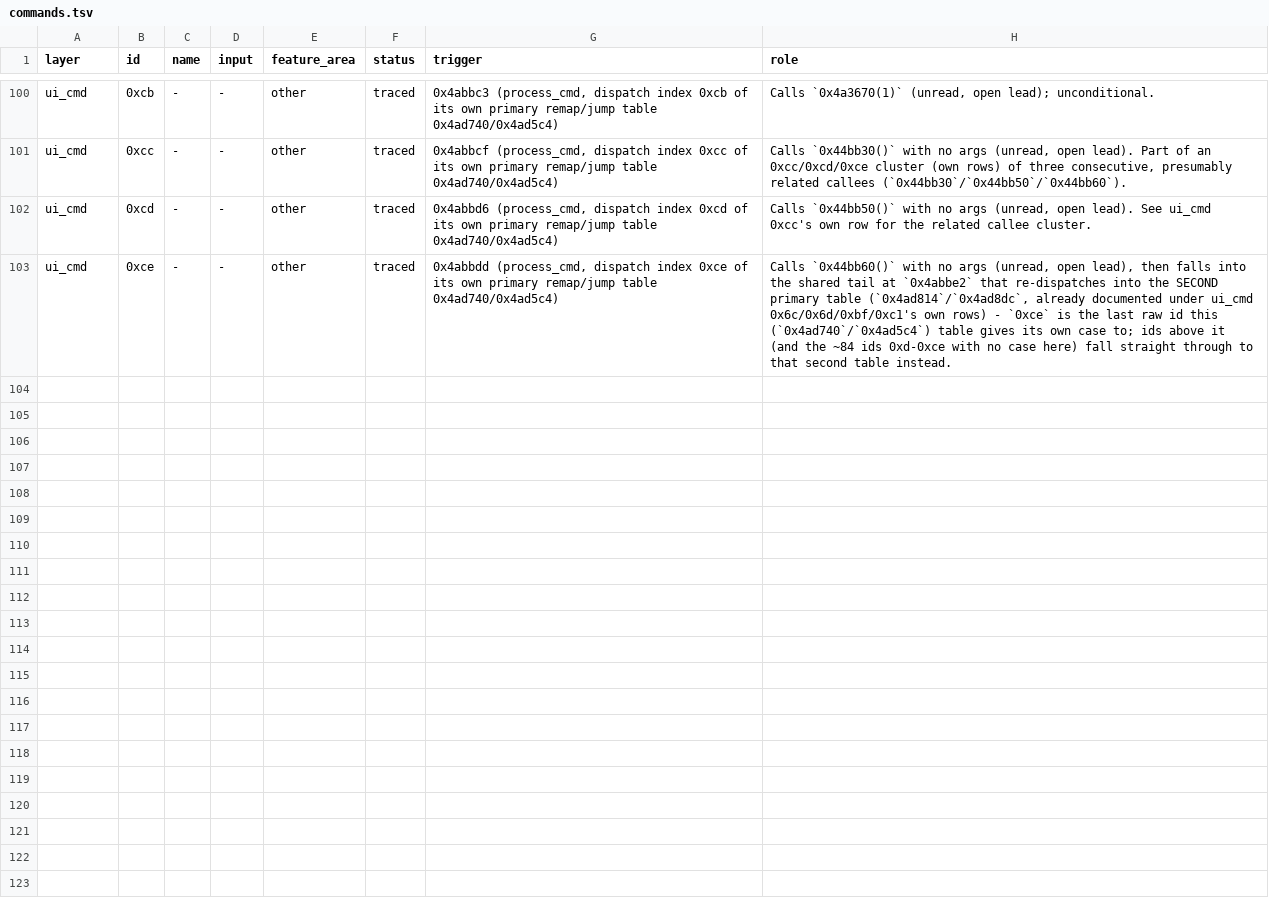
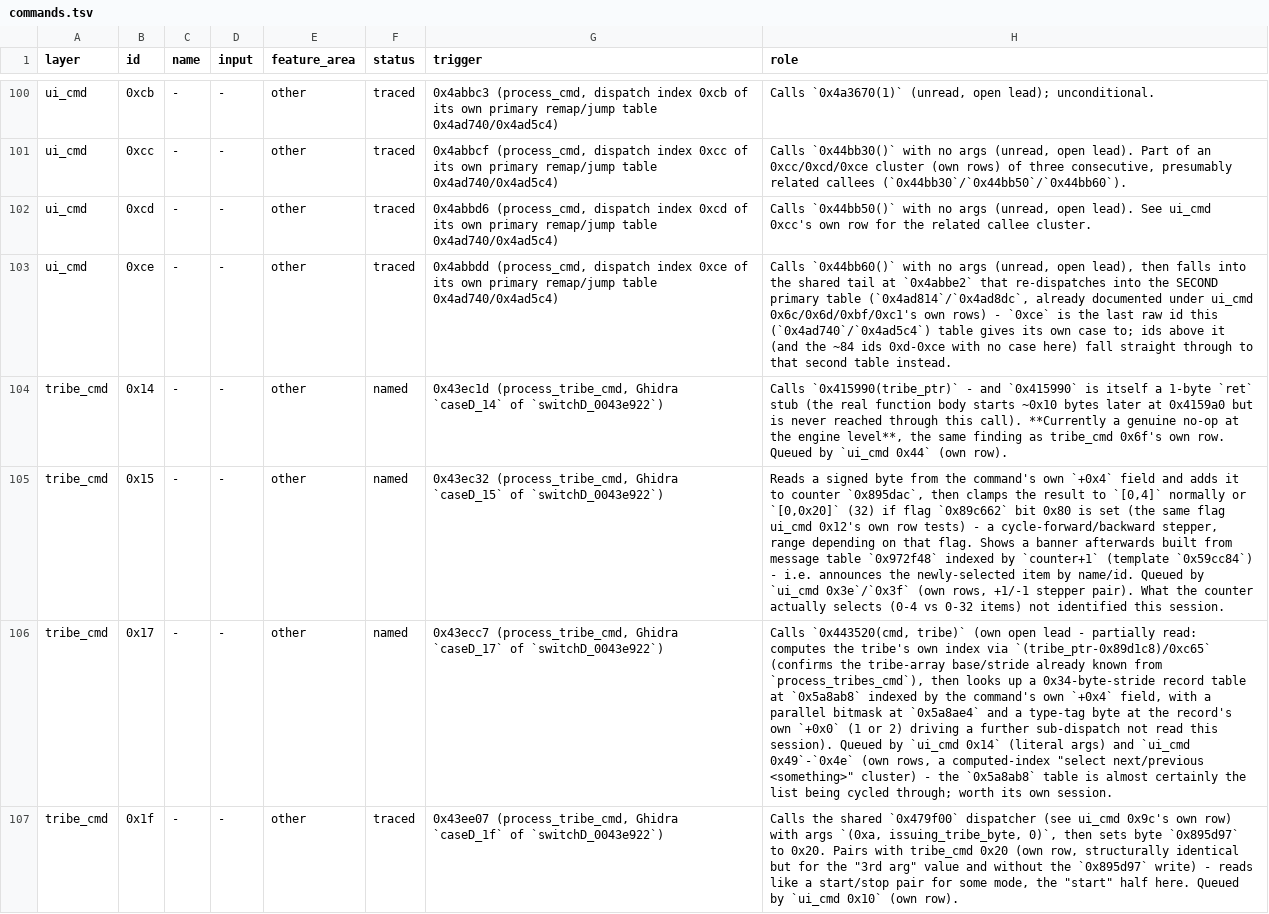
Before and after one commit to ragusa87/pop3-rev, a TSV file: docs/commands.tsv, drawn as a sheet; only a part is shown, gaps mark what is left out; the diff covers the shown part only; the diff names each change by its address in the sheet, - before the commit and + after, or states it on an @@ line.

```diff
--- a/docs/commands.tsv
+++ b/docs/commands.tsv
+row 104: tribe_cmd | 0x14 | - | - | other | named | 0x43ec1d (process_tribe_cmd, Ghidra `caseD_14` of `switchD_0043e922`) | Calls `0x415990(tribe_ptr)` - and `0x415990` is itself a 1-byte `ret` stub (the real function body starts ~0x10 bytes later at 0x4159a0 but is never reached through this call). **Currently a genuine no-op at the engine level**, the same finding as tribe_cmd 0x6f's own row. Queued by `ui_cmd 0x44` (own row).
+row 105: tribe_cmd | 0x15 | - | - | other | named | 0x43ec32 (process_tribe_cmd, Ghidra `caseD_15` of `switchD_0043e922`) | Reads a signed byte from the command's own `+0x4` field and adds it to counter `0x895dac`, then clamps the result to `[0,4]` normally or `[0,0x20]` (32) if flag `0x89c662` bit 0x80 is set (the same flag ui_cmd 0x12's own row tests) - a cycle-forward/backward stepper, range depending on that flag. Shows a banner afterwards built from message table `0x972f48` indexed by `counter+1` (template `0x59cc84`) - i.e. announces the newly-selected item by name/id. Queued by `ui_cmd 0x3e`/`0x3f` (own rows, +1/-1 stepper pair). What the counter actually selects (0-4 vs 0-32 items) not identified this session.
+row 106: tribe_cmd | 0x17 | - | - | other | named | 0x43ecc7 (process_tribe_cmd, Ghidra `caseD_17` of `switchD_0043e922`) | Calls `0x443520(cmd, tribe)` (own open lead - partially read: computes the tribe's own index via `(tribe_ptr-0x89d1c8)/0xc65` (confirms the tribe-array base/stride already known from `process_tribes_cmd`), then looks up a 0x34-byte-stride record table at `0x5a8ab8` indexed by the command's own `+0x4` field, with a parallel bitmask at `0x5a8ae4` and a type-tag byte at the record's own `+0x0` (1 or 2) driving a further sub-dispatch not read this session). Queued by `ui_cmd 0x14` (literal args) and `ui_cmd 0x49`-`0x4e` (own rows, a computed-index "select next/previous <something>" cluster) - the `0x5a8ab8` table is almost certainly the list being cycled through; worth its own session.
+row 107: tribe_cmd | 0x1f | - | - | other | traced | 0x43ee07 (process_tribe_cmd, Ghidra `caseD_1f` of `switchD_0043e922`) | Calls the shared `0x479f00` dispatcher (see ui_cmd 0x9c's own row) with args `(0xa, issuing_tribe_byte, 0)`, then sets byte `0x895d97` to 0x20. Pairs with tribe_cmd 0x20 (own row, structurally identical but for the "3rd arg" value and without the `0x895d97` write) - reads like a start/stop pair for some mode, the "start" half here. Queued by `ui_cmd 0x10` (own row).
```
Also changed, not shown: 4 added rows elsewhere in this file, 1 other file.
